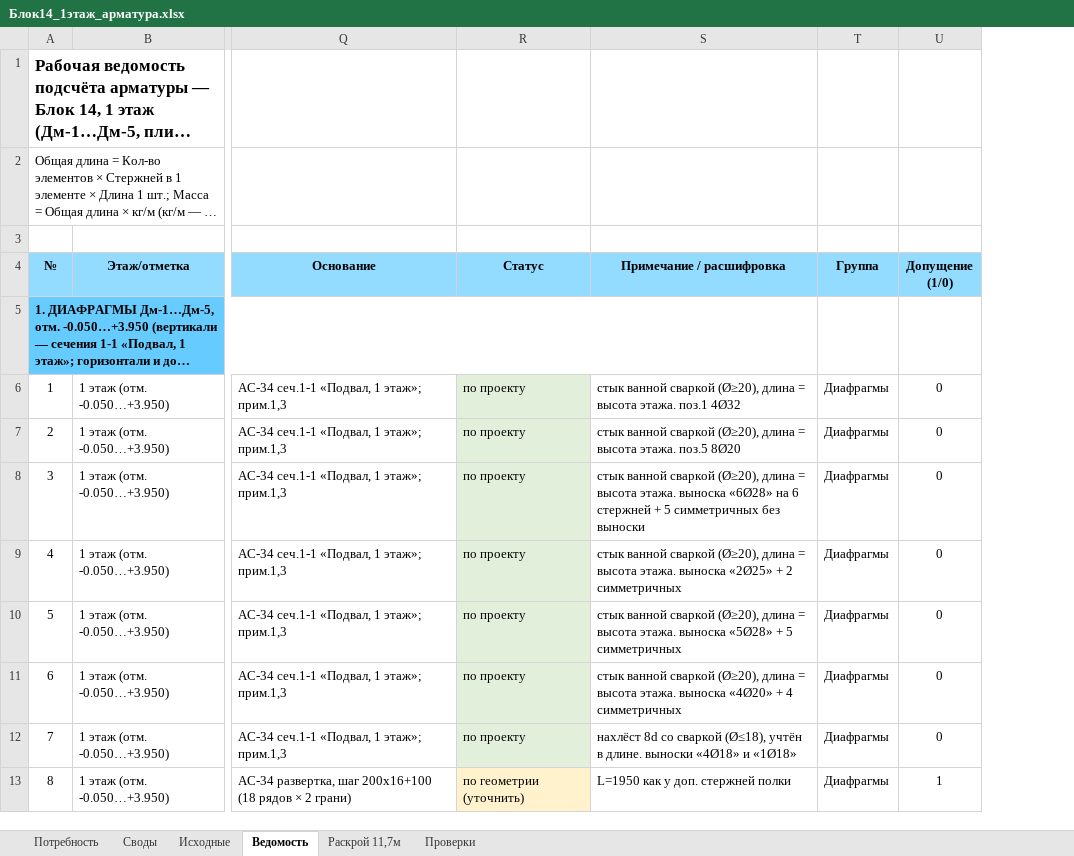
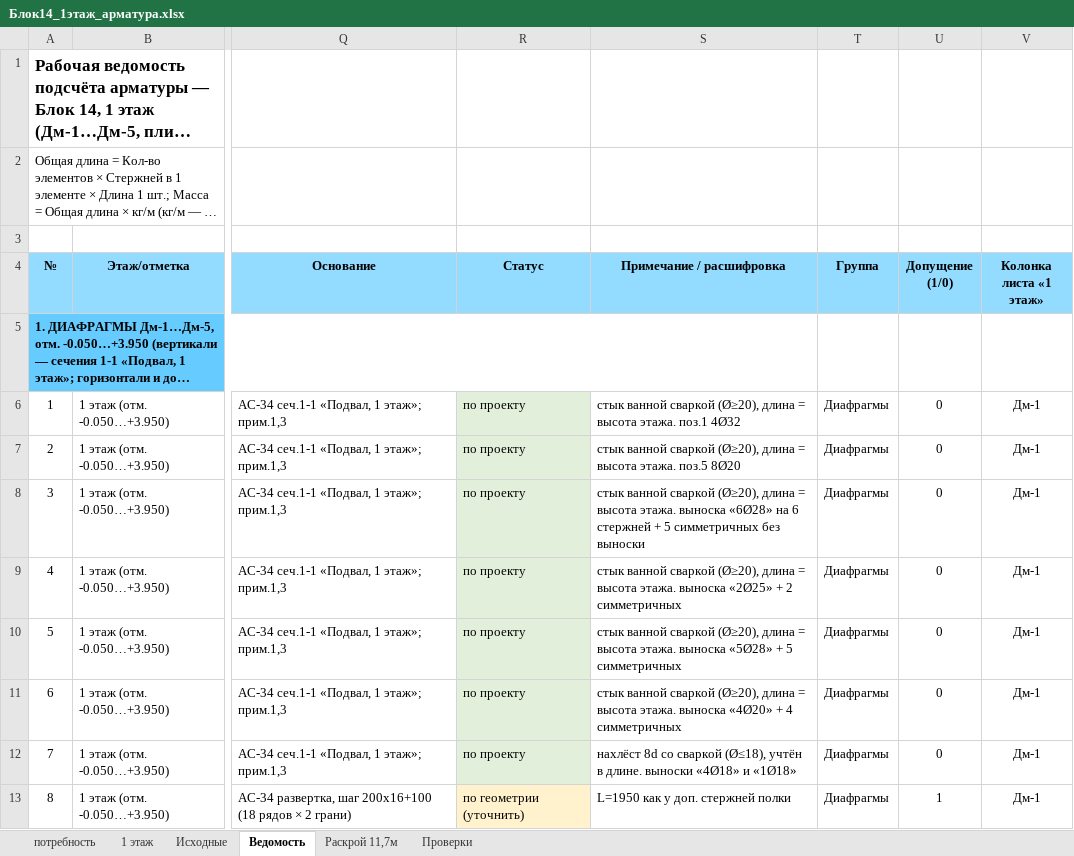
Before and after one commit to maguwaira/PTO, an Excel workbook: Блок14_1этаж_арматура.xlsx, sheet Ведомость, drawn as a sheet; only a part is shown, gaps mark what is left out; long unchanged cells end in …; values as stored, in another font and other column widths than the file's, no borders; charts and pictures not drawn; the diff names each change by its address in the sheet, - before the commit and + after, or states it on an @@ line.

```diff
--- a/Блок14_1этаж_арматура.xlsx (sheet Ведомость)
+++ b/Блок14_1этаж_арматура.xlsx (sheet Ведомость)
-sheet tab: Потребность
+sheet tab: потребность
-sheet tab: Своды
+sheet tab: 1 этаж
+column V (Колонка листа «1 этаж»), rows 6-13: all Дм-1
```
Also changed, not shown: sheet 1 этаж, sheet потребность, sheet Исходные, sheet Проверки, formulas that keep their value.
